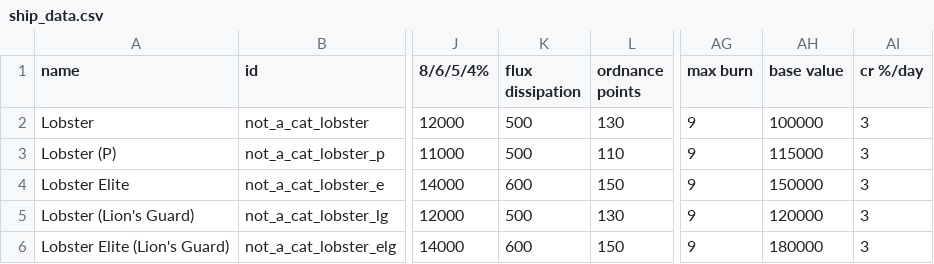
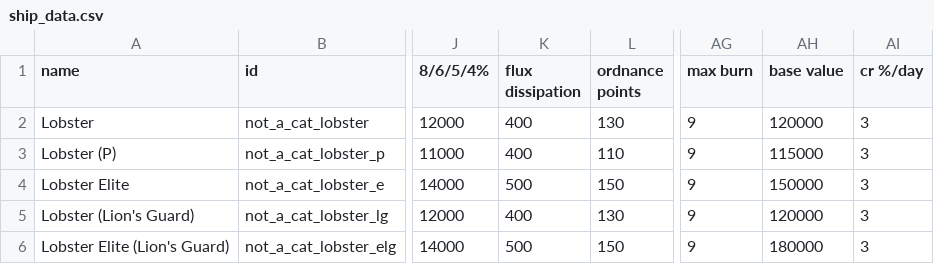
Before and after one commit to cat-person/starsector_lobster_ship, a CSV file: data/hulls/ship_data.csv, drawn as a sheet; only a part is shown, gaps mark what is left out; the diff names each change by its address in the sheet, - before the commit and + after, or states it on an @@ line.

Commit message:
updated pirate sprite and pirate ship data

```diff
--- a/data/hulls/ship_data.csv
+++ b/data/hulls/ship_data.csv
-K2:K3 (flux dissipation): 500
+K2:K3 (flux dissipation): 400
-AH2 (base value): 100000
+AH2 (base value): 120000
-K4 (flux dissipation): 600
+K4 (flux dissipation): 500
-K5 (flux dissipation): 500
+K5 (flux dissipation): 400
-K6 (flux dissipation): 600
+K6 (flux dissipation): 500
```
Also changed, not shown: 7 other files.
